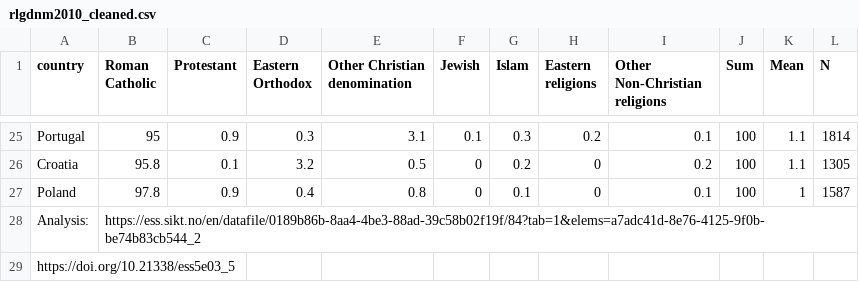
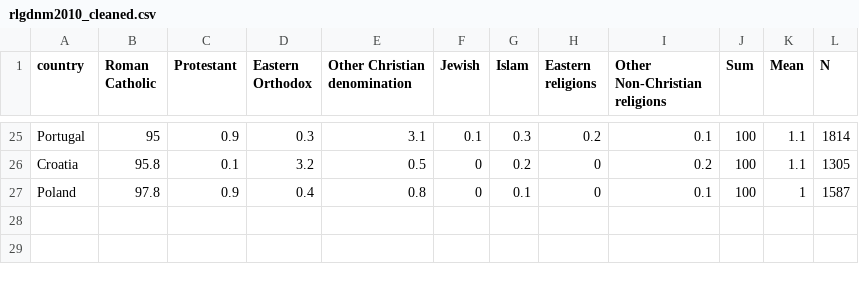
Before and after one commit to com-480-data-visualization/JSError, a CSV file: website/data/rlgdnm2010_cleaned.csv, drawn as a sheet; only a part is shown, gaps mark what is left out; the diff names each change by its address in the sheet, - before the commit and + after, or states it on an @@ line.

Commit message:
Update rlgdnm2010_cleaned.csv

```diff
--- a/website/data/rlgdnm2010_cleaned.csv
+++ b/website/data/rlgdnm2010_cleaned.csv
-row 28: Analysis: | https://ess.sikt.no/en/datafile/0189b86b-8aa4-4be3-88ad-39c58b02f19f/84?tab=1&elems=a7adc41d-8e76-4125-9f0b-be74b83cb544_2
-row 29: https://doi.org/10.21338/ess5e03_5
```
